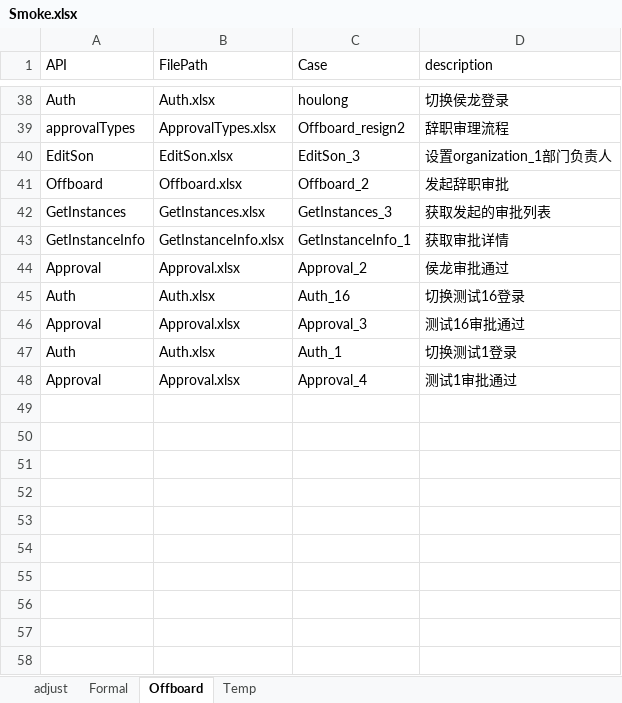
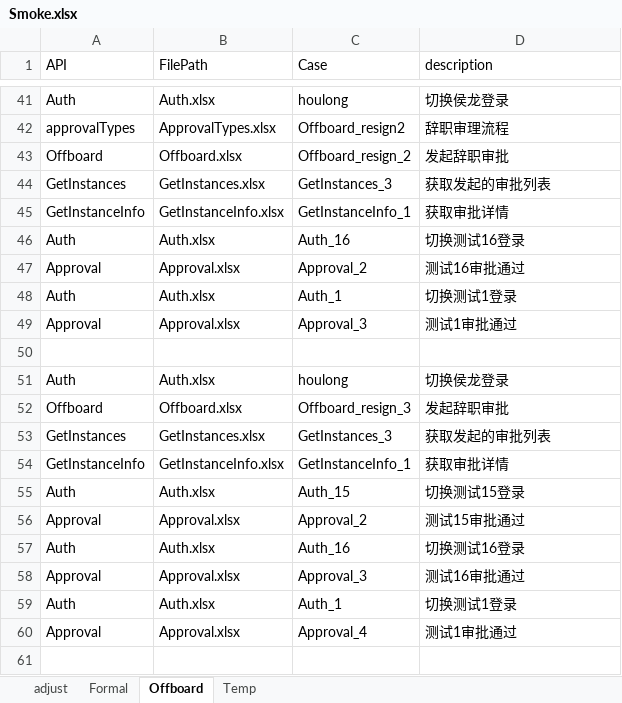
Before and after one commit to GuchenLanyue/QiFeiApi, an Excel workbook: sources/case/Smoke.xlsx, sheet Offboard, drawn as a sheet; only a part is shown, gaps mark what is left out; the shorter side is filled out with more unchanged rows; values as stored, in another font and other column widths than the file's, no borders; removed rows and columns are numbered as before the commit, all else as after; the diff covers the shown part only; the diff names each change by its address in the sheet, - before the commit and + after, or states it on an @@ line.

```diff
--- a/sources/case/Smoke.xlsx (sheet Offboard)
+++ b/sources/case/Smoke.xlsx (sheet Offboard)
-row 40: EditSon | EditSon.xlsx | EditSon_3 | 设置organization_1部门负责人
-C43 (Case): Offboard_2
+C43 (Case): Offboard_resign_2
+row 46: Auth | Auth.xlsx | Auth_16 | 切换测试16登录
-D47 (description): 侯龙审批通过
+D47 (description): 测试16审批通过
+row 48: Auth | Auth.xlsx | Auth_1 | 切换测试1登录
+row 49: Approval | Approval.xlsx | Approval_3 | 测试1审批通过
+row 50: (empty)
+row 51: Auth | Auth.xlsx | houlong | 切换侯龙登录
+row 52: Offboard | Offboard.xlsx | Offboard_resign_3 | 发起辞职审批
+row 53: GetInstances | GetInstances.xlsx | GetInstances_3 | 获取发起的审批列表
+row 54: GetInstanceInfo | GetInstanceInfo.xlsx | GetInstanceInfo_1 | 获取审批详情
+row 55: Auth | Auth.xlsx | Auth_15 | 切换测试15登录
+row 56: Approval | Approval.xlsx | Approval_2 | 测试15审批通过
+row 57: Auth | Auth.xlsx | Auth_16 | 切换测试16登录
+row 58: Approval | Approval.xlsx | Approval_3 | 测试16审批通过
+row 59: Auth | Auth.xlsx | Auth_1 | 切换测试1登录
+row 60: Approval | Approval.xlsx | Approval_4 | 测试1审批通过
+row 61: (empty)
```
Also changed, not shown: 45 added rows, 1 removed row and 1 edited cell elsewhere in this sheet, sheet Formal, sources/case/ApprovalTypes.xlsx, sources/case/Formal.xlsx, 9 other files.
